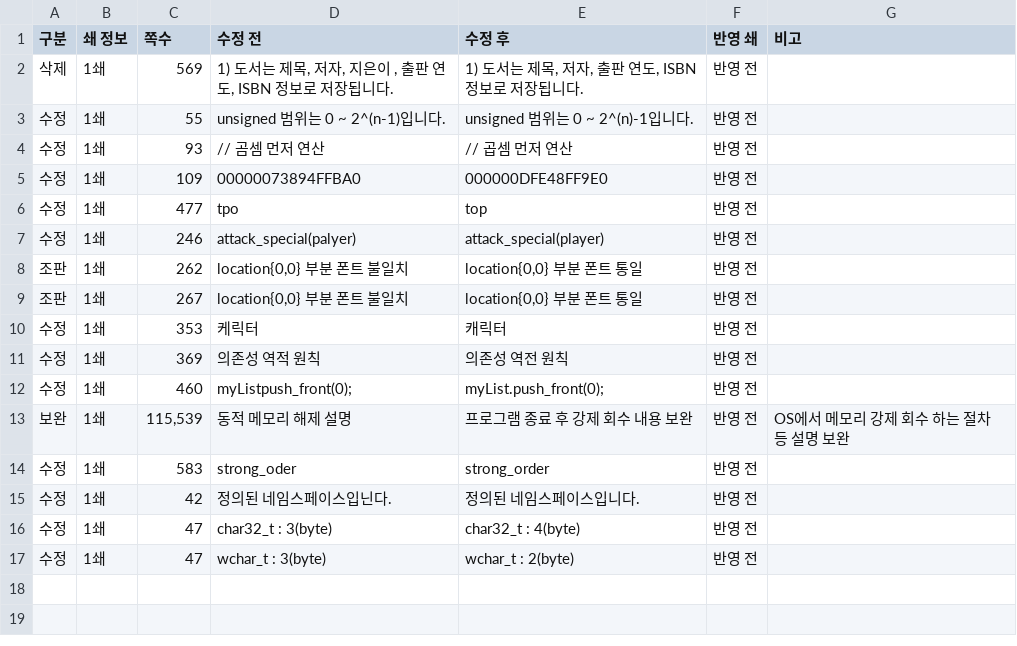
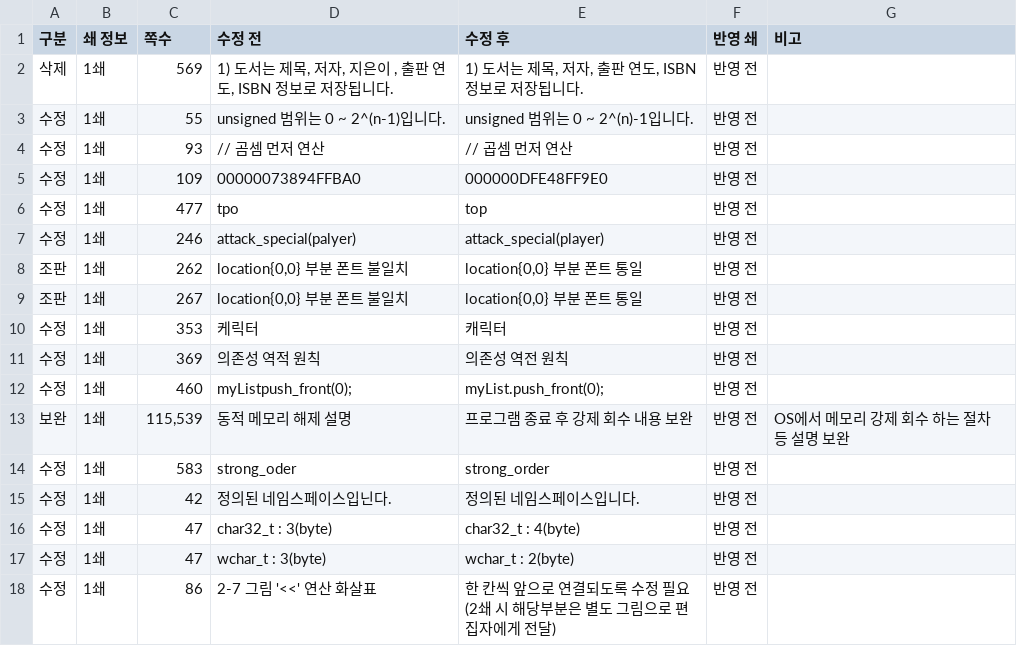
Before and after one commit to mystous/DoItCPP, a CSV file: erratum/erratum.csv, drawn as a sheet; the diff names each change by its address in the sheet, - before the commit and + after, or states it on an @@ line.

Commit message:
Update erratum.csv

```diff
--- a/erratum/erratum.csv
+++ b/erratum/erratum.csv
+row 18: 수정 | 1쇄 | 86 | 2-7 그림 '<<' 연산 화살표 | 한 칸씩 앞으로 연결되도록 수정 필요(2쇄 시 해당부분은 별도 그림으로 편집자에게 전달) | 반영 전
```
